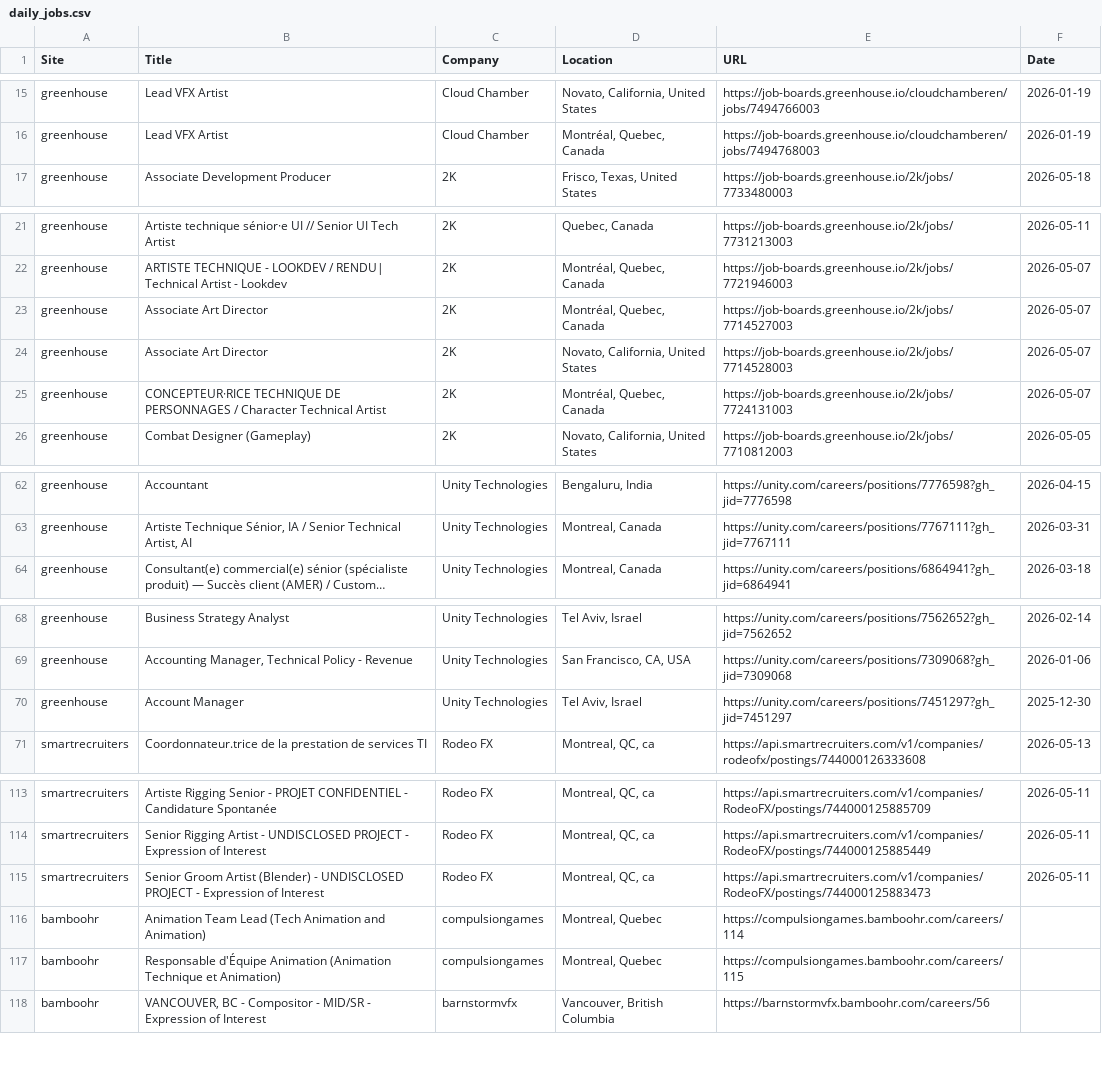
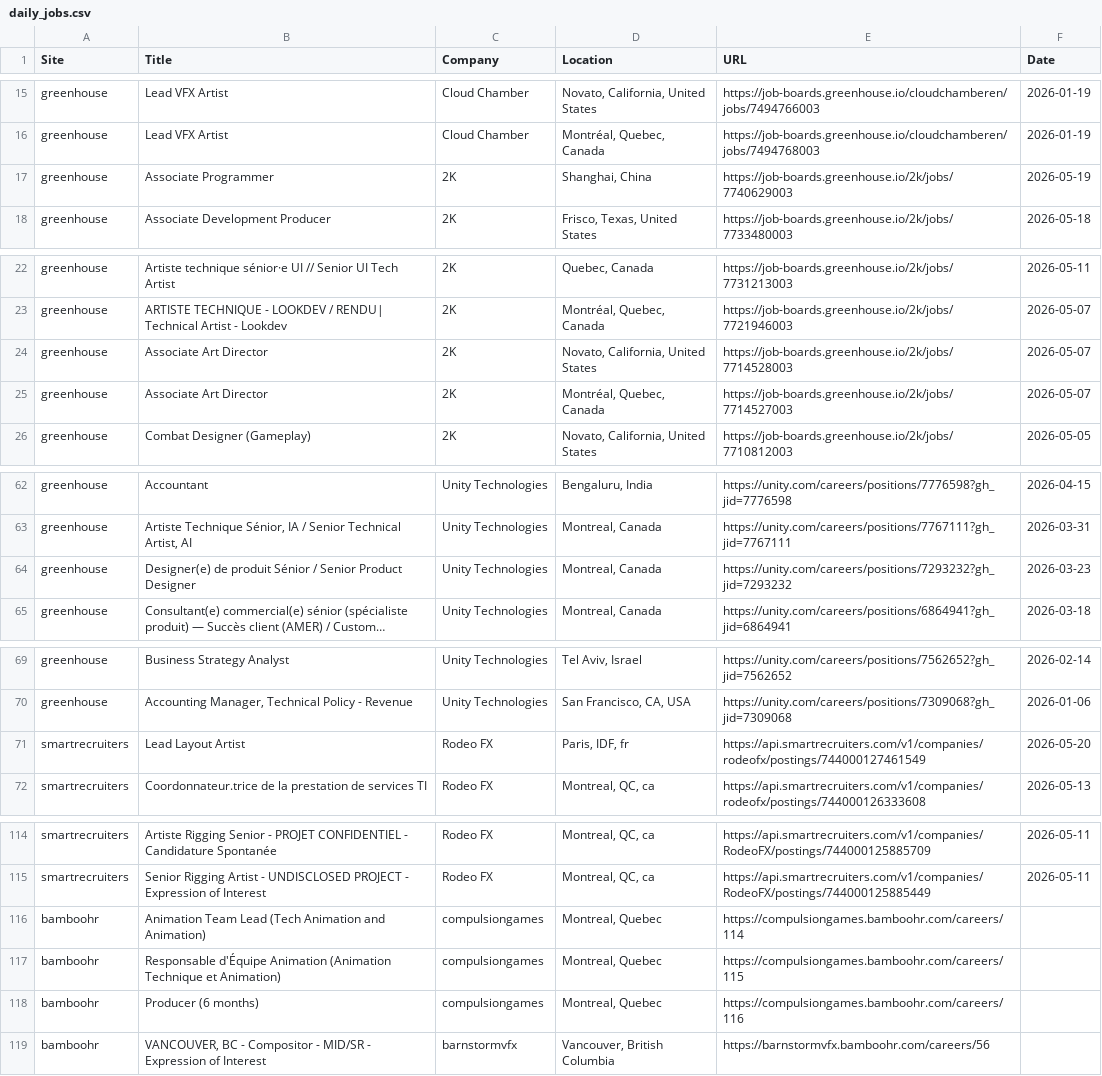
Before and after one commit to christiandguerard/ever-jobs-dash, a CSV file: daily_jobs.csv, drawn as a sheet; only a part is shown, gaps mark what is left out; long unchanged cells end in …; removed rows and columns are numbered as before the commit, all else as after; the diff covers the shown part only; the diff names each change by its address in the sheet, - before the commit and + after, or states it on an @@ line.

Commit message:
Update job dashboard: Wed May 20 15:39:56 UTC 2026

```diff
--- a/daily_jobs.csv
+++ b/daily_jobs.csv
+row 17: greenhouse | Associate Programmer | 2K | Shanghai, China | https://job-boards.greenhouse.io/2k/jobs/7740629003 | 2026-05-19
-row 25: greenhouse | CONCEPTEUR·RICE TECHNIQUE DE PERSONNAGES / Character Technical Artist | 2K | Montréal, Quebec, Canada | https://job-boards.greenhouse.io/2k/jobs/7724131003 | 2026-05-07
+row 64: greenhouse | Designer(e) de produit Sénior / Senior Product Designer | Unity Technologies | Montreal, Canada | https://unity.com/careers/positions/7293232?gh_jid=7293232 | 2026-03-23
-row 70: greenhouse | Account Manager | Unity Technologies | Tel Aviv, Israel | https://unity.com/careers/positions/7451297?gh_jid=7451297 | 2025-12-30
+row 71: smartrecruiters | Lead Layout Artist | Rodeo FX | Paris, IDF, fr | https://api.smartrecruiters.com/v1/companies/rodeofx/postings/744000127461549 | 2026-05-20
-row 115: smartrecruiters | Senior Groom Artist (Blender) - UNDISCLOSED PROJECT - Expression of Interest | Rodeo FX | Montreal, QC, ca | https://api.smartrecruiters.com/v1/companies/RodeoFX/postings/744000125883473 | 2026-05-11
+row 118: bamboohr | Producer (6 months) | compulsiongames | Montreal, Quebec | https://compulsiongames.bamboohr.com/careers/116
```
Also changed, not shown: 1 added row, 1 removed row and 5 moved rows elsewhere in this file.
